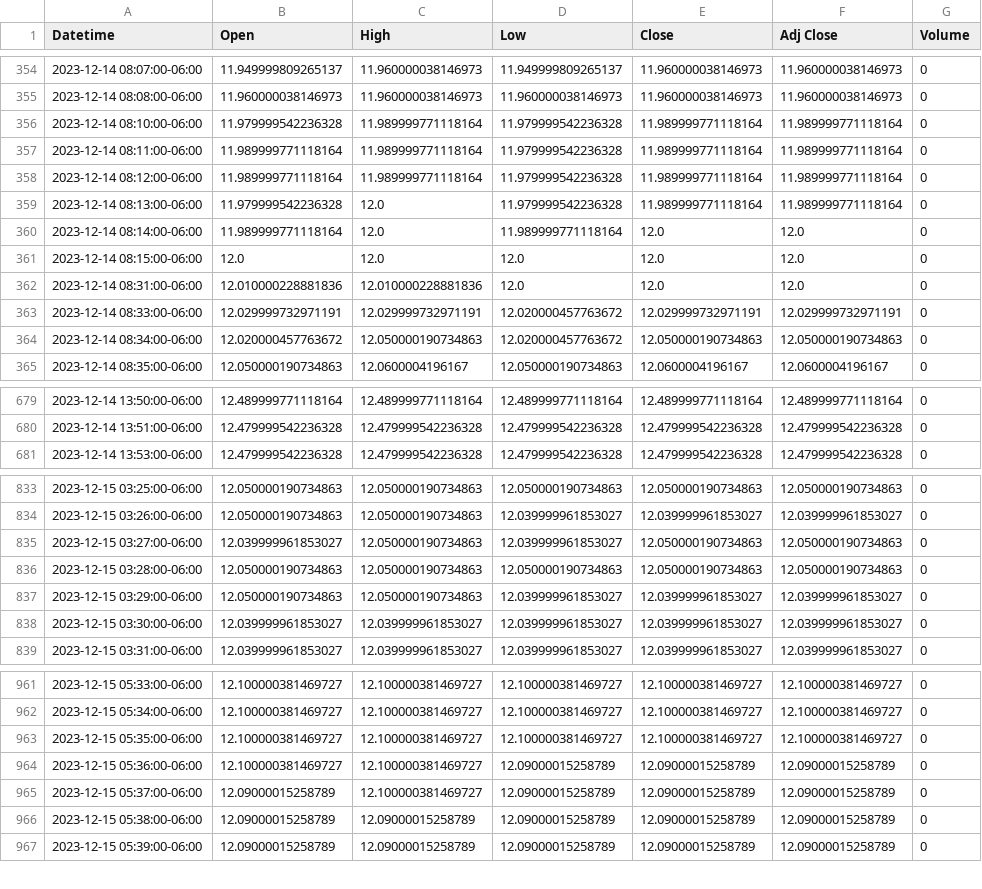
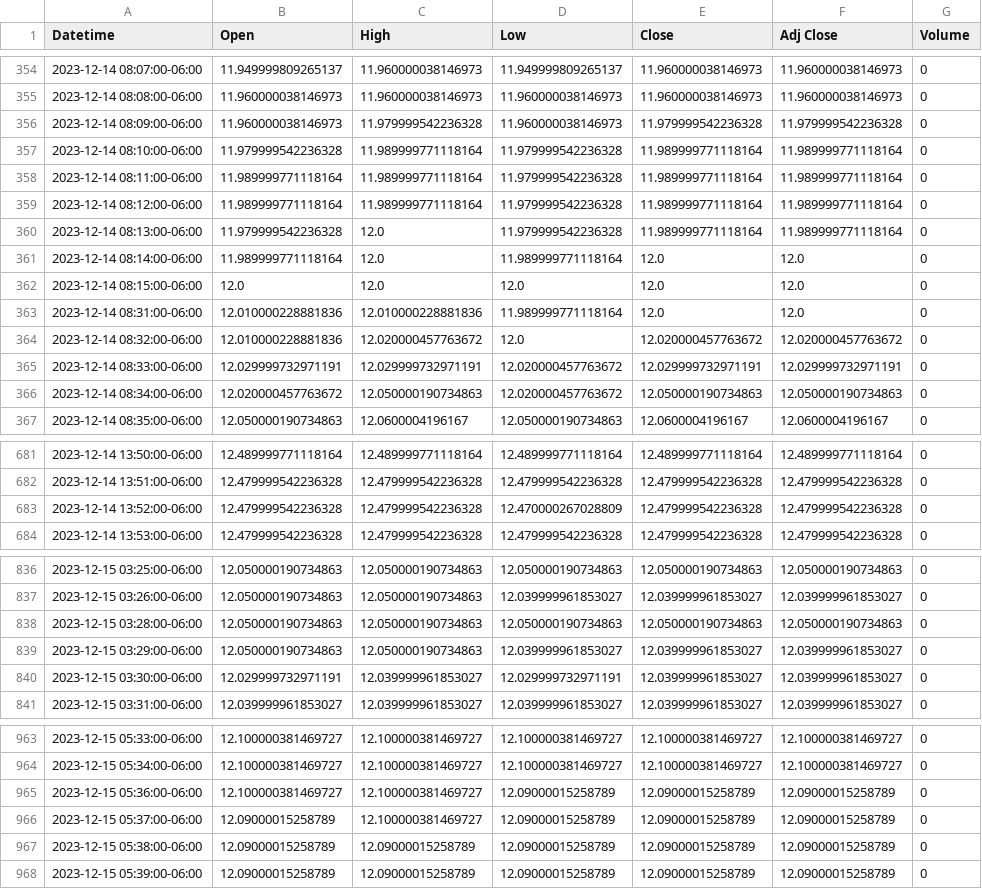
Before and after one commit to patorn/invest-data, a CSV file: data/vix_1m.csv, drawn as a sheet; only a part is shown, gaps mark what is left out; the diff covers the shown part only.

```diff
--- a/data/vix_1m.csv
+++ b/data/vix_1m.csv
@@ -355,2 +355,3 @@ Datetime,Open,High,Low,Close,Adj Close,Volume
 2023-12-14 08:08:00-06:00,11.960000038146973,11.960000038146973,11.960000038146973,11.960000038146973,11.960000038146973,0
+2023-12-14 08:09:00-06:00,11.960000038146973,11.979999542236328,11.960000038146973,11.979999542236328,11.979999542236328,0
 2023-12-14 08:10:00-06:00,11.979999542236328,11.989999771118164,11.979999542236328,11.989999771118164,11.989999771118164,0
@@ -361,3 +362,4 @@ Datetime,Open,High,Low,Close,Adj Close,Volume
 2023-12-14 08:15:00-06:00,12.0,12.0,12.0,12.0,12.0,0
-2023-12-14 08:31:00-06:00,12.010000228881836,12.010000228881836,12.0,12.0,12.0,0
+2023-12-14 08:31:00-06:00,12.010000228881836,12.010000228881836,11.989999771118164,12.0,12.0,0
+2023-12-14 08:32:00-06:00,12.010000228881836,12.020000457763672,12.0,12.020000457763672,12.020000457763672,0
 2023-12-14 08:33:00-06:00,12.029999732971191,12.029999732971191,12.020000457763672,12.029999732971191,12.029999732971191,0
@@ -680,2 +682,3 @@ Datetime,Open,High,Low,Close,Adj Close,Volume
 2023-12-14 13:51:00-06:00,12.479999542236328,12.479999542236328,12.479999542236328,12.479999542236328,12.479999542236328,0
+2023-12-14 13:52:00-06:00,12.479999542236328,12.479999542236328,12.470000267028809,12.479999542236328,12.479999542236328,0
 2023-12-14 13:53:00-06:00,12.479999542236328,12.479999542236328,12.479999542236328,12.479999542236328,12.479999542236328,0
@@ -834,6 +837,5 @@ Datetime,Open,High,Low,Close,Adj Close,Volume
 2023-12-15 03:26:00-06:00,12.050000190734863,12.050000190734863,12.039999961853027,12.039999961853027,12.039999961853027,0
-2023-12-15 03:27:00-06:00,12.039999961853027,12.050000190734863,12.039999961853027,12.050000190734863,12.050000190734863,0
 2023-12-15 03:28:00-06:00,12.050000190734863,12.050000190734863,12.050000190734863,12.050000190734863,12.050000190734863,0
 2023-12-15 03:29:00-06:00,12.050000190734863,12.050000190734863,12.039999961853027,12.039999961853027,12.039999961853027,0
-2023-12-15 03:30:00-06:00,12.039999961853027,12.039999961853027,12.039999961853027,12.039999961853027,12.039999961853027,0
+2023-12-15 03:30:00-06:00,12.029999732971191,12.039999961853027,12.029999732971191,12.039999961853027,12.039999961853027,0
 2023-12-15 03:31:00-06:00,12.039999961853027,12.039999961853027,12.039999961853027,12.039999961853027,12.039999961853027,0
@@ -962,3 +964,2 @@ Datetime,Open,High,Low,Close,Adj Close,Volume
 2023-12-15 05:34:00-06:00,12.100000381469727,12.100000381469727,12.100000381469727,12.100000381469727,12.100000381469727,0
-2023-12-15 05:35:00-06:00,12.100000381469727,12.100000381469727,12.100000381469727,12.100000381469727,12.100000381469727,0
 2023-12-15 05:36:00-06:00,12.100000381469727,12.100000381469727,12.09000015258789,12.09000015258789,12.09000015258789,0
```
Also changed, not shown: 6 edited cells elsewhere in this file, data/vvix_1m.csv.
